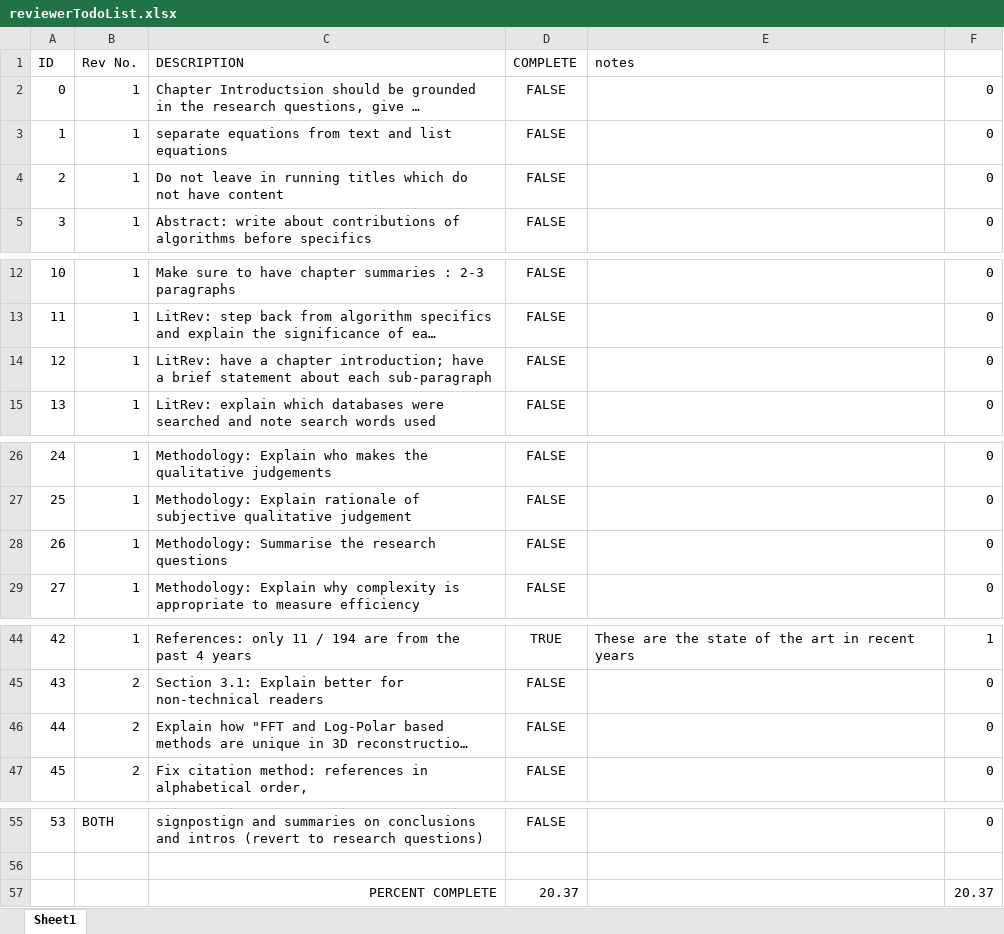
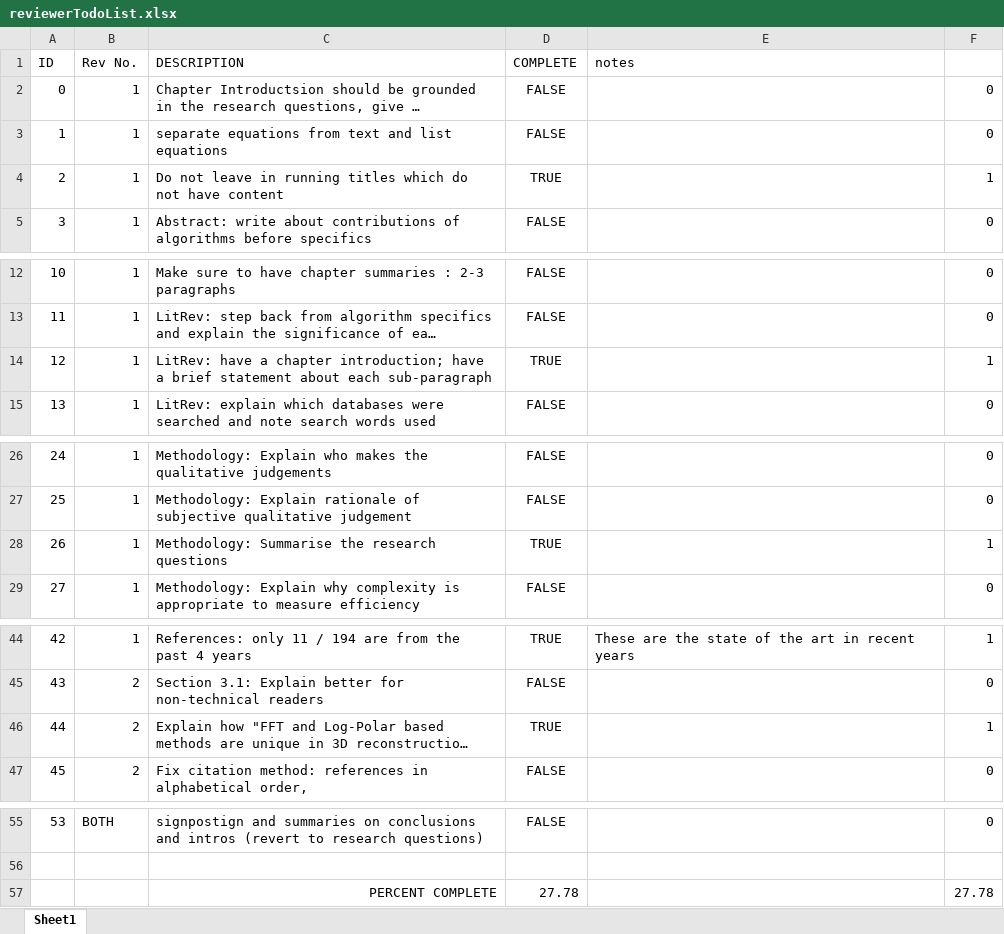
Before and after one commit to lukes611/phdThesis, an Excel workbook: reviewerTodoList.xlsx, sheet Sheet1, drawn as a sheet; only a part is shown, gaps mark what is left out; long unchanged cells end in …; values as stored, in another font and other column widths than the file's, no borders; conditional formats not drawn; removed rows and columns are numbered as before the commit, all else as after; the diff names each change by its address in the sheet, - before the commit and + after, or states it on an @@ line.

Commit message:
upto 27% complete of the todo list

```diff
--- a/reviewerTodoList.xlsx (sheet Sheet1)
+++ b/reviewerTodoList.xlsx (sheet Sheet1)
-D4 (COMPLETE): FALSE
+D4 (COMPLETE): TRUE
-F4: 0
+F4: 1
-D14 (COMPLETE): FALSE
+D14 (COMPLETE): TRUE
-F14: 0
+F14: 1
-D28 (COMPLETE): FALSE
+D28 (COMPLETE): TRUE
-F28: 0
+F28: 1
-D46 (COMPLETE): FALSE
+D46 (COMPLETE): TRUE
-F46: 0
+F46: 1
-row 57:  |  | PERCENT COMPLETE | 20.37 |  | 20.37
+row 57:  |  | PERCENT COMPLETE | 27.78 |  | 27.78
```
Also changed, not shown: 10 other files.
